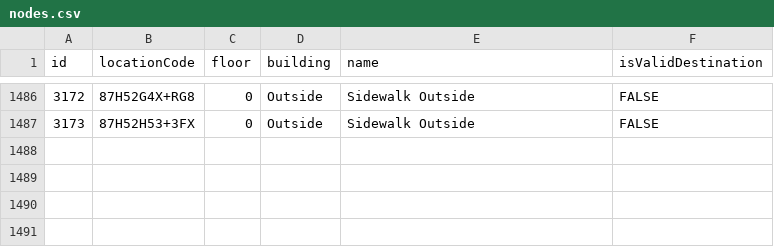
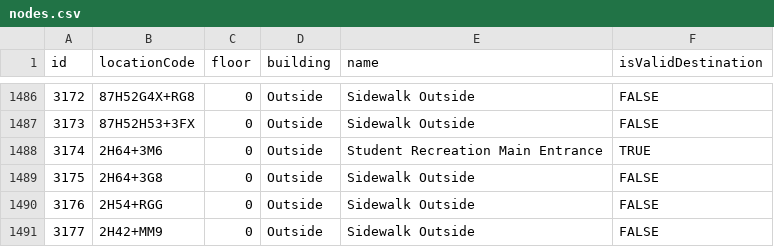
Before and after one commit to losingfayth/oose-campus-map, a CSV file: db/nodes.csv, drawn as a sheet; only a part is shown, gaps mark what is left out.

```diff
--- a/db/nodes.csv
+++ b/db/nodes.csv
@@ -1487 +1487,5 @@ id,locationCode,floor,building,name,isValidDestination
 3173,87H52H53+3FX,0,Outside,Sidewalk Outside,FALSE
+3174,2H64+3M6,0,Outside,Student Recreation Main Entrance,TRUE
+3175,2H64+3G8,0,Outside,Sidewalk Outside,FALSE
+3176,2H54+RGG,0,Outside,Sidewalk Outside,FALSE
+3177,2H42+MM9,0,Outside,Sidewalk Outside,FALSE
```
Also changed, not shown: db/edges.csv, 9 other files.
